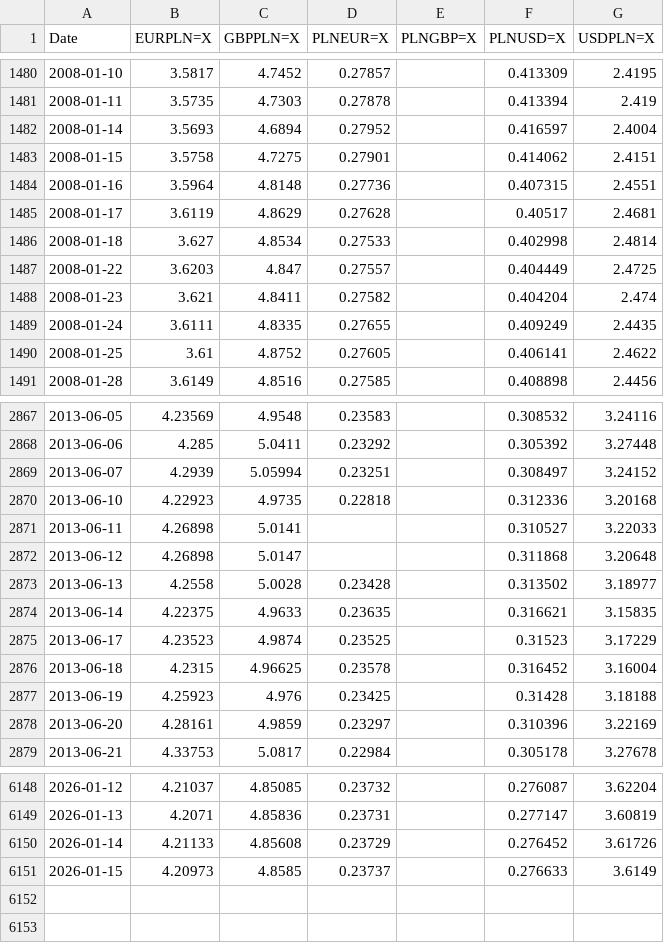
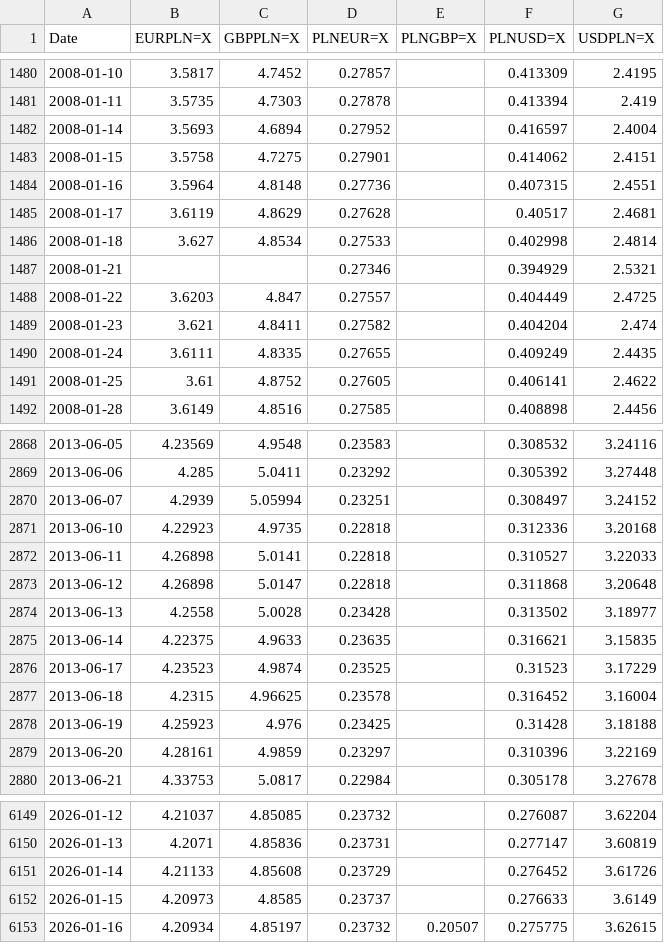
Before and after one commit to marcinpaton/backTesterPython, a CSV file: backend/data/currency_prices.csv, drawn as a sheet; only a part is shown, gaps mark what is left out.

```diff
--- a/backend/data/currency_prices.csv
+++ b/backend/data/currency_prices.csv
@@ -1486,2 +1486,3 @@ Date,EURPLN=X,GBPPLN=X,PLNEUR=X,PLNGBP=X,PLNUSD=X,USDPLN=X
 2008-01-18,3.627,4.8534,0.27533,,0.402998,2.4814
+2008-01-21,,,0.27346,,0.394929,2.5321
 2008-01-22,3.6203,4.847,0.27557,,0.404449,2.4725
@@ -2870,4 +2871,4 @@ Date,EURPLN=X,GBPPLN=X,PLNEUR=X,PLNGBP=X,PLNUSD=X,USDPLN=X
 2013-06-10,4.22923,4.9735,0.22818,,0.312336,3.20168
-2013-06-11,4.26898,5.0141,,,0.310527,3.22033
-2013-06-12,4.26898,5.0147,,,0.311868,3.20648
+2013-06-11,4.26898,5.0141,0.22818,,0.310527,3.22033
+2013-06-12,4.26898,5.0147,0.22818,,0.311868,3.20648
 2013-06-13,4.2558,5.0028,0.23428,,0.313502,3.18977
@@ -6151 +6152,2 @@ Date,EURPLN=X,GBPPLN=X,PLNEUR=X,PLNGBP=X,PLNUSD=X,USDPLN=X
 2026-01-15,4.20973,4.8585,0.23737,,0.276633,3.6149
+2026-01-16,4.20934,4.85197,0.23732,0.20507,0.275775,3.62615
```
Also changed, not shown: 2 other files.
